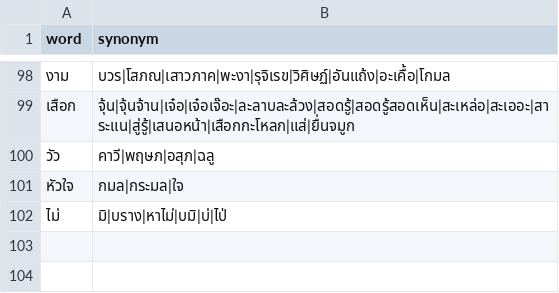
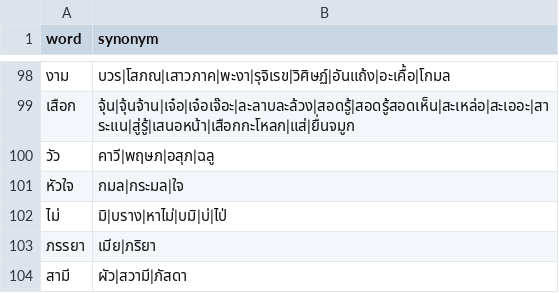
Before and after one commit to PyThaiNLP/thai-synonym, a CSV file: data.csv, drawn as a sheet; only a part is shown, gaps mark what is left out; the diff names each change by its address in the sheet, - before the commit and + after, or states it on an @@ line.

Commit message:
add word

```diff
--- a/data.csv
+++ b/data.csv
+row 103: ภรรยา | เมีย|ภริยา
+row 104: สามี | ผัว|สวามี|ภัสดา
```
